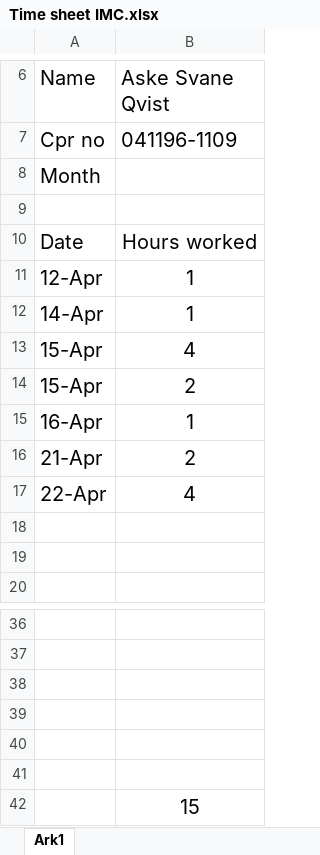
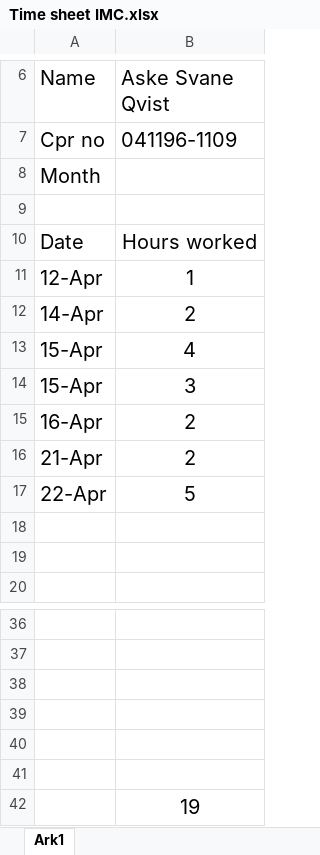
Before and after one commit to askesvane/EyeTrackingStudy, an Excel workbook: documents/Time sheet IMC.xlsx, sheet Ark1, drawn as a sheet; only a part is shown, gaps mark what is left out; values as stored, in another font and other column widths than the file's, no borders; charts and pictures not drawn; the diff names each change by its address in the sheet, - before the commit and + after, or states it on an @@ line.

Commit message:
time sheet

```diff
--- a/documents/Time sheet IMC.xlsx (sheet Ark1)
+++ b/documents/Time sheet IMC.xlsx (sheet Ark1)
-B12 (Aske Svane Qvist): 1
+B12 (Aske Svane Qvist): 2
-B14 (Aske Svane Qvist): 2
+B14 (Aske Svane Qvist): 3
-B15 (Aske Svane Qvist): 1
+B15 (Aske Svane Qvist): 2
-B17 (Aske Svane Qvist): 4
+B17 (Aske Svane Qvist): 5
-B42 (Aske Svane Qvist): 15
+B42 (Aske Svane Qvist): 19
```
